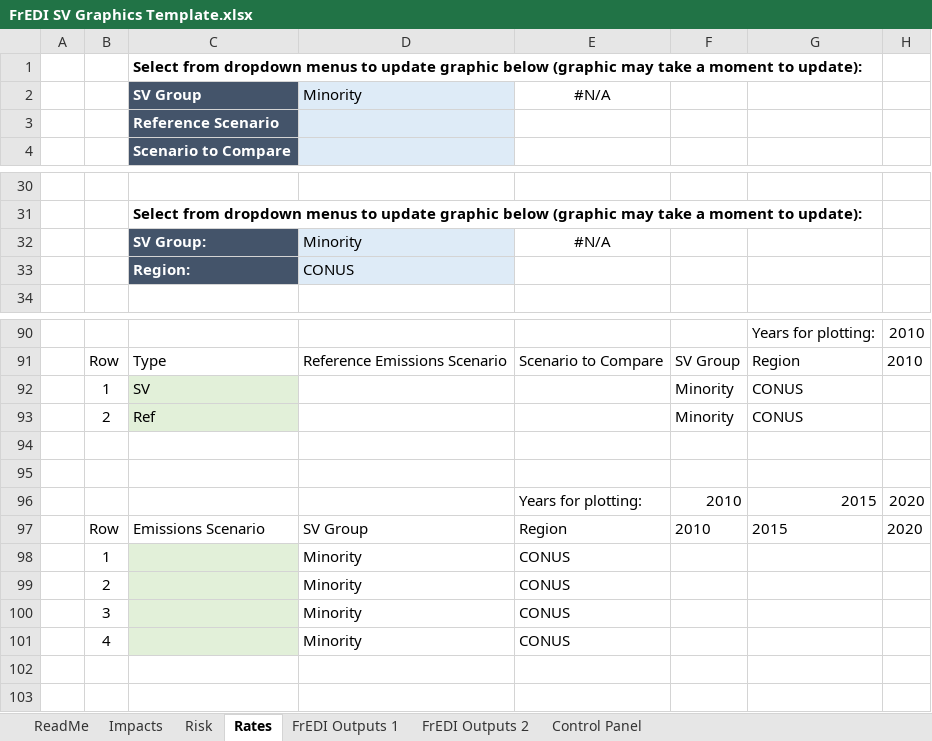
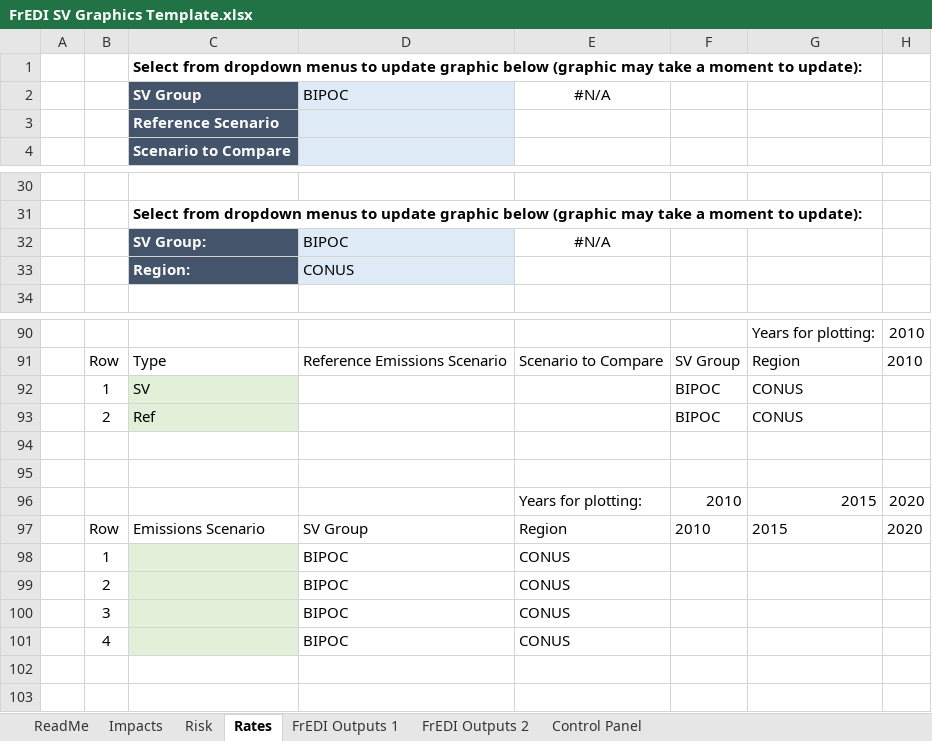
Before and after one commit to USEPA/FrEDI, an Excel workbook: FrEDI/inst/extdata/sv/FrEDI SV Graphics Template.xlsx, sheet Rates, drawn as a sheet; only a part is shown, gaps mark what is left out; values as stored, in another font and other column widths than the file's, no borders; charts and pictures and table styles not drawn; the diff names each change by its address in the sheet, - before the commit and + after, or states it on an @@ line.

Commit message:
Update FrEDI SV Graphics Template.xlsx
Updated terminology from "minority" to "BIPOC" to reflect recommendations for terminology.

```diff
--- a/FrEDI/inst/extdata/sv/FrEDI SV Graphics Template.xlsx (sheet Rates)
+++ b/FrEDI/inst/extdata/sv/FrEDI SV Graphics Template.xlsx (sheet Rates)
-D2: Minority
+D2: BIPOC
-D32: Minority
+D32: BIPOC
-F92:F93: Minority
+F92:F93: BIPOC
-D98:D101: Minority
+D98:D101: BIPOC
```
Also changed, not shown: sheet Impacts, sheet Risk, sheet Control Panel, sheet ReadMe, charts or pictures.
